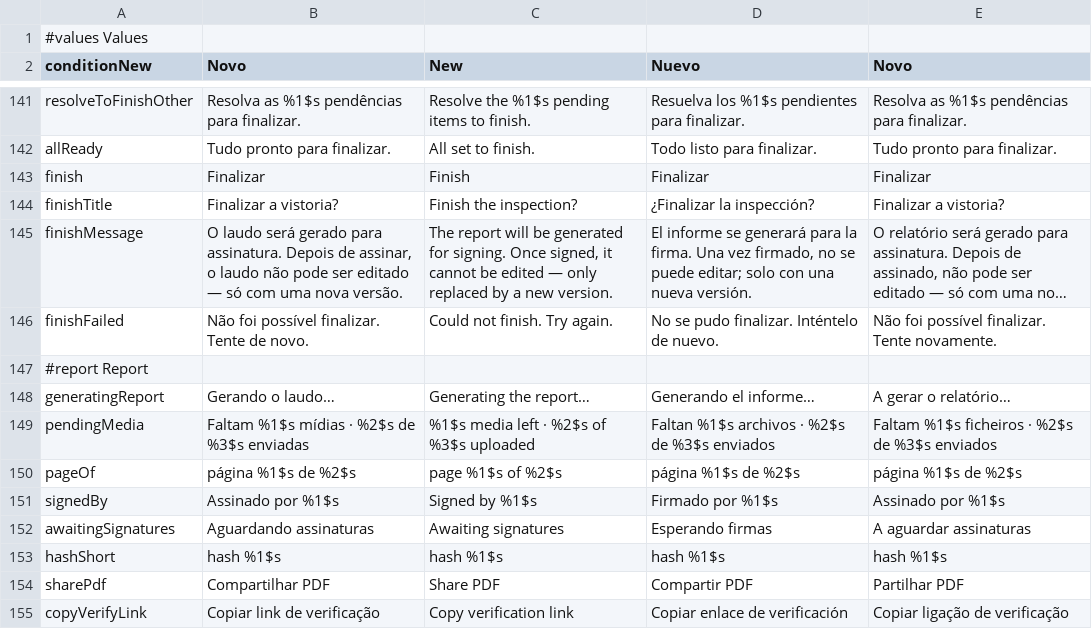
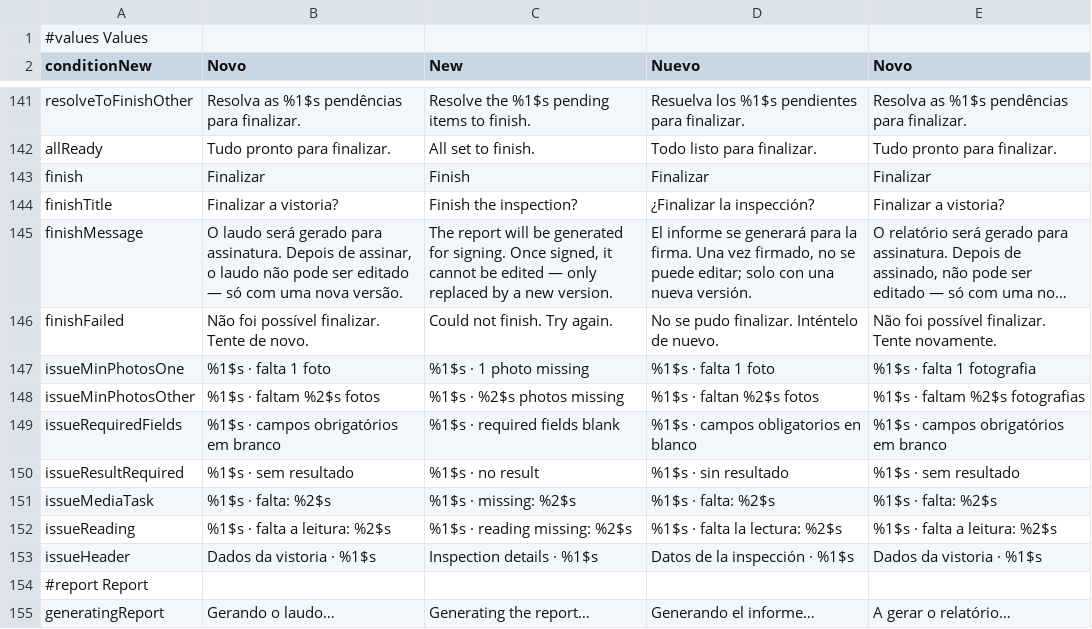
Before and after one commit to codecacto/kmplib, a TSV file: inspection/tools/textos.tsv, drawn as a sheet; only a part is shown, gaps mark what is left out; the shorter side is filled out with more unchanged rows; long unchanged cells end in …; the diff names each change by its address in the sheet, - before the commit and + after, or states it on an @@ line.

```diff
--- a/inspection/tools/textos.tsv
+++ b/inspection/tools/textos.tsv
+row 147: issueMinPhotosOne | %1$s · falta 1 foto | %1$s · 1 photo missing | %1$s · falta 1 foto | %1$s · falta 1 fotografia
+row 148: issueMinPhotosOther | %1$s · faltam %2$s fotos | %1$s · %2$s photos missing | %1$s · faltan %2$s fotos | %1$s · faltam %2$s fotografias
+row 149: issueRequiredFields | %1$s · campos obrigatórios em branco | %1$s · required fields blank | %1$s · campos obligatorios en blanco | %1$s · campos obrigatórios em branco
+row 150: issueResultRequired | %1$s · sem resultado | %1$s · no result | %1$s · sin resultado | %1$s · sem resultado
+row 151: issueMediaTask | %1$s · falta: %2$s | %1$s · missing: %2$s | %1$s · falta: %2$s | %1$s · falta: %2$s
+row 152: issueReading | %1$s · falta a leitura: %2$s | %1$s · reading missing: %2$s | %1$s · falta la lectura: %2$s | %1$s · falta a leitura: %2$s
+row 153: issueHeader | Dados da vistoria · %1$s | Inspection details · %1$s | Datos de la inspección · %1$s | Dados da vistoria · %1$s
```
Also changed, not shown: 29 other files.
